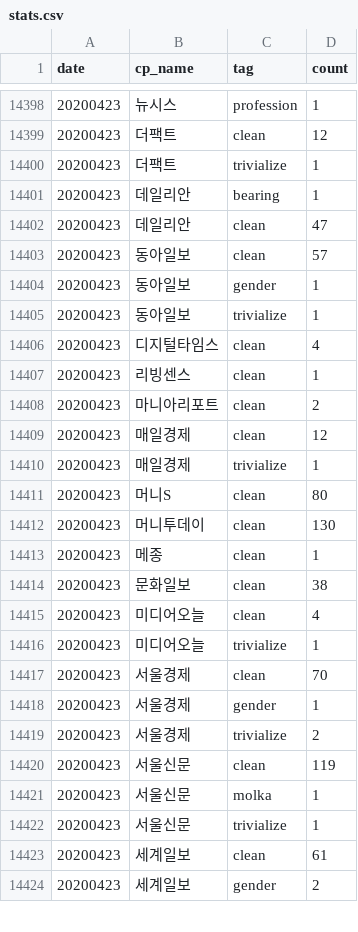
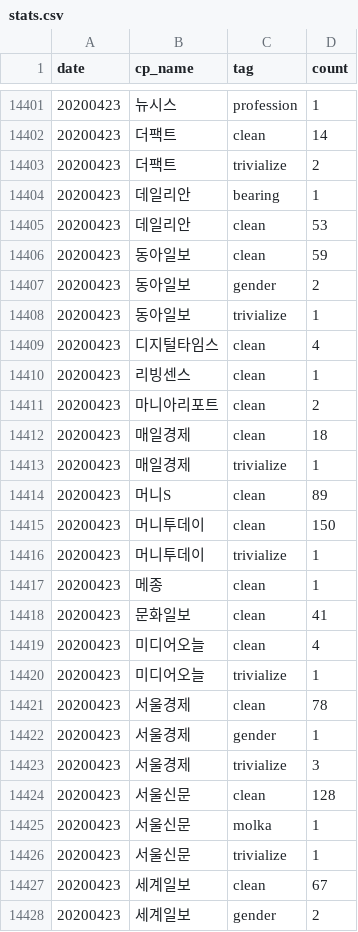
Before and after one commit to newshunter12/done-it-again, a CSV file: _data/stats.csv, drawn as a sheet; only a part is shown, gaps mark what is left out; the diff covers the shown part only.

```diff
--- a/_data/stats.csv
+++ b/_data/stats.csv
@@ -14398,8 +14401,8 @@ date,cp_name,tag,count
 20200423,뉴시스,profession,1
-20200423,더팩트,clean,12
-20200423,더팩트,trivialize,1
+20200423,더팩트,clean,14
+20200423,더팩트,trivialize,2
 20200423,데일리안,bearing,1
-20200423,데일리안,clean,47
-20200423,동아일보,clean,57
-20200423,동아일보,gender,1
+20200423,데일리안,clean,53
+20200423,동아일보,clean,59
+20200423,동아일보,gender,2
 20200423,동아일보,trivialize,1
@@ -14408,17 +14411,18 @@ date,cp_name,tag,count
 20200423,마니아리포트,clean,2
-20200423,매일경제,clean,12
+20200423,매일경제,clean,18
 20200423,매일경제,trivialize,1
-20200423,머니S,clean,80
-20200423,머니투데이,clean,130
+20200423,머니S,clean,89
+20200423,머니투데이,clean,150
+20200423,머니투데이,trivialize,1
 20200423,메종,clean,1
-20200423,문화일보,clean,38
+20200423,문화일보,clean,41
 20200423,미디어오늘,clean,4
 20200423,미디어오늘,trivialize,1
-20200423,서울경제,clean,70
+20200423,서울경제,clean,78
 20200423,서울경제,gender,1
-20200423,서울경제,trivialize,2
-20200423,서울신문,clean,119
+20200423,서울경제,trivialize,3
+20200423,서울신문,clean,128
 20200423,서울신문,molka,1
 20200423,서울신문,trivialize,1
-20200423,세계일보,clean,61
+20200423,세계일보,clean,67
 20200423,세계일보,gender,2
```
Also changed, not shown: 7 added rows and 34 edited cells elsewhere in this file, _data/stats_best_cps.csv, _data/stats_daily.csv, 2 other files.
